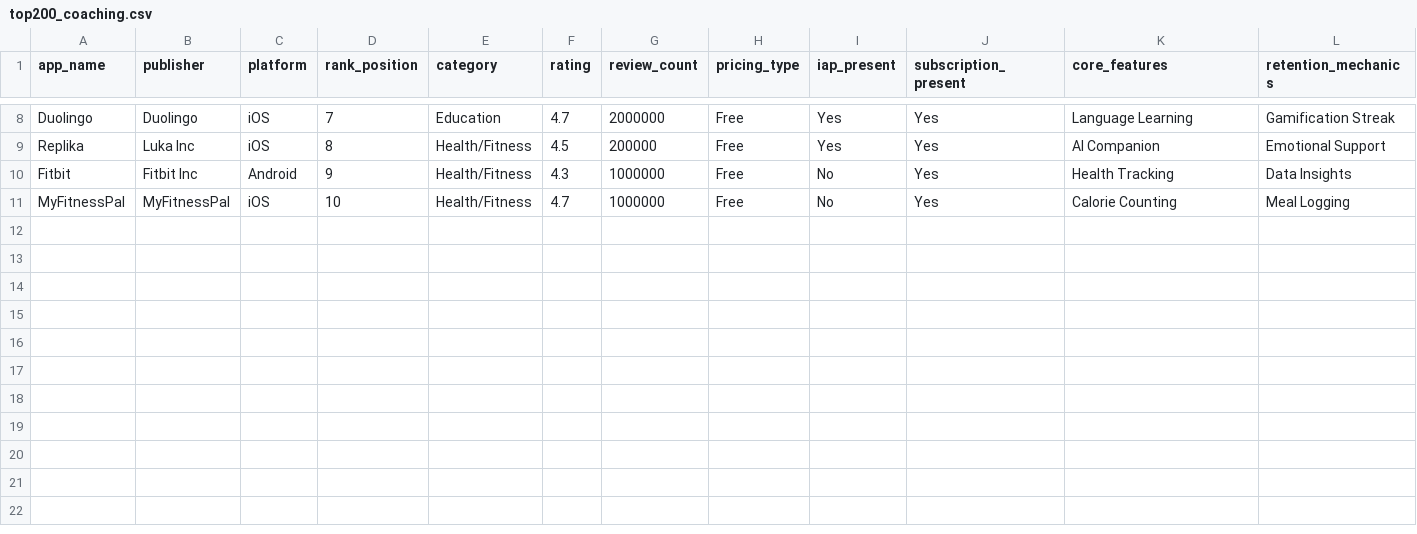
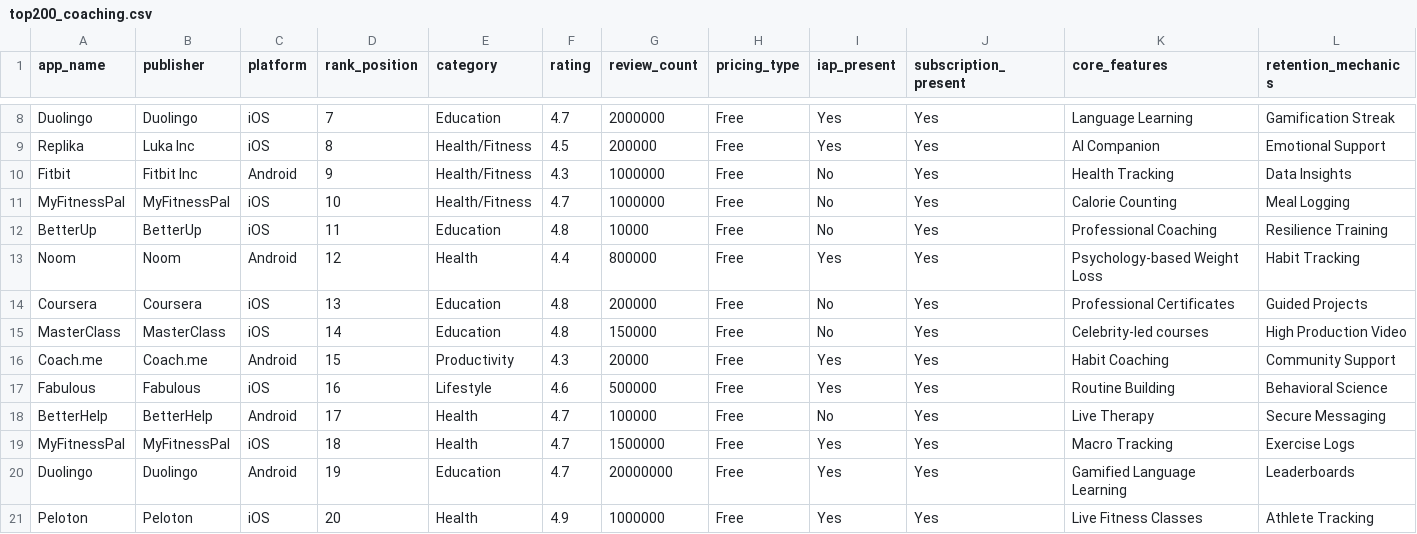
Before and after one commit to kirbudilov01/alina-research, a CSV file: data_raw/top200_coaching.csv, drawn as a sheet; only a part is shown, gaps mark what is left out; rows hold the shown columns only; the diff names each change by its address in the sheet, - before the commit and + after, or states it on an @@ line.

```diff
--- a/data_raw/top200_coaching.csv
+++ b/data_raw/top200_coaching.csv
+row 12: BetterUp | BetterUp | iOS | 11 | Education | 4.8 | 10000 | Free | No | Yes | Professional Coaching | Resilience Training
+row 13: Noom | Noom | Android | 12 | Health | 4.4 | 800000 | Free | Yes | Yes | Psychology-based Weight Loss | Habit Tracking
+row 14: Coursera | Coursera | iOS | 13 | Education | 4.8 | 200000 | Free | No | Yes | Professional Certificates | Guided Projects
+row 15: MasterClass | MasterClass | iOS | 14 | Education | 4.8 | 150000 | Free | No | Yes | Celebrity-led courses | High Production Video
+row 16: Coach.me | Coach.me | Android | 15 | Productivity | 4.3 | 20000 | Free | Yes | Yes | Habit Coaching | Community Support
+row 17: Fabulous | Fabulous | iOS | 16 | Lifestyle | 4.6 | 500000 | Free | Yes | Yes | Routine Building | Behavioral Science
+row 18: BetterHelp | BetterHelp | Android | 17 | Health | 4.7 | 100000 | Free | No | Yes | Live Therapy | Secure Messaging
+row 19: MyFitnessPal | MyFitnessPal | iOS | 18 | Health | 4.7 | 1500000 | Free | Yes | Yes | Macro Tracking | Exercise Logs
+row 20: Duolingo | Duolingo | Android | 19 | Education | 4.7 | 20000000 | Free | Yes | Yes | Gamified Language Learning | Leaderboards
+row 21: Peloton | Peloton | iOS | 20 | Health | 4.9 | 1000000 | Free | Yes | Yes | Live Fitness Classes | Athlete Tracking
```
Also changed, not shown: data_raw/top200_astrology_esoterics.csv, data_raw/top200_avatar_identity.csv, 4 other files.
